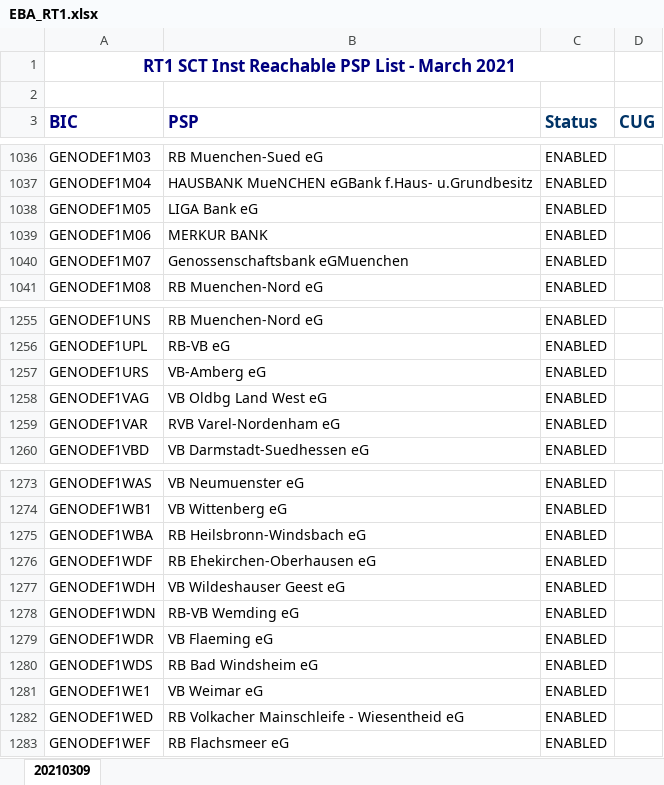
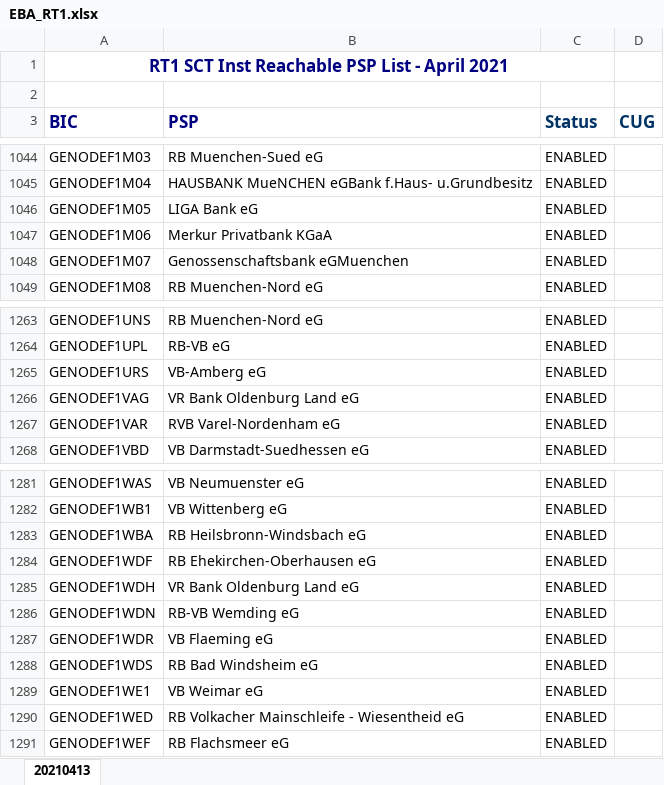
Before and after one commit to nimiq/wallet, an Excel workbook: src/data/banksList/generated/EBA_RT1.xlsx, sheet 20210413, drawn as a sheet; only a part is shown, gaps mark what is left out; values as stored, in another font and other column widths than the file's, no borders; conditional formats not drawn; addresses are those after the commit; the diff covers the shown part only; the diff names each change by its address in the sheet, - before the commit and + after, or states it on an @@ line.

Commit message:
Update translations and bank list

```diff
--- a/src/data/banksList/generated/EBA_RT1.xlsx (sheet 20210413)
+++ b/src/data/banksList/generated/EBA_RT1.xlsx (sheet 20210413)
-sheet tab: 20210309
+sheet tab: 20210413
-A1 (BIC): RT1 SCT Inst Reachable PSP List - March 2021
+A1 (BIC): RT1 SCT Inst Reachable PSP List - April 2021
-B1047 (PSP): MERKUR BANK
+B1047 (PSP): Merkur Privatbank KGaA
-B1266 (PSP): VB Oldbg Land West eG
+B1266 (PSP): VR Bank Oldenburg Land eG
-B1285 (PSP): VB Wildeshauser Geest eG
+B1285 (PSP): VR Bank Oldenburg Land eG
```
Also changed, not shown: 10 added rows and 3 edited cells elsewhere in this sheet, 10 other files.
